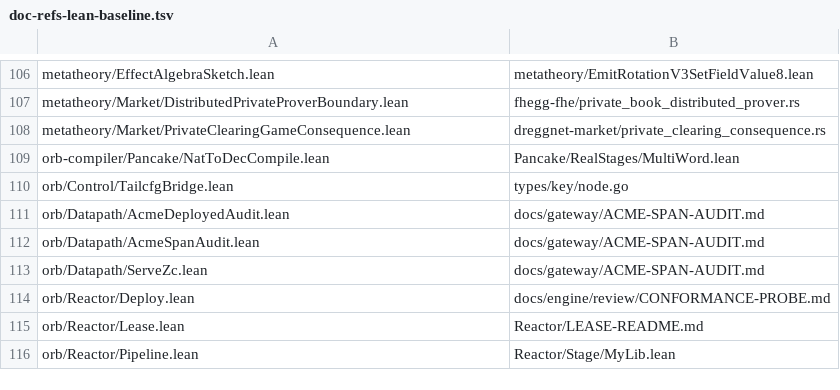
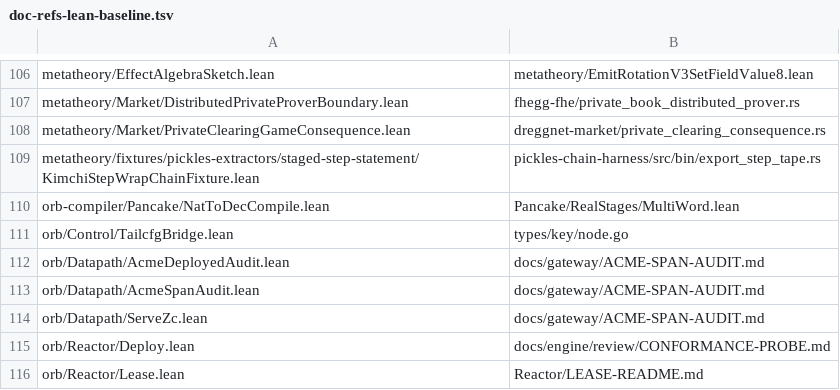
Before and after one commit to SolGi4nni/dregg, a TSV file: scripts/doc-refs-lean-baseline.tsv, drawn as a sheet; only a part is shown, gaps mark what is left out; the shorter side is filled out with more unchanged rows; the diff names each change by its address in the sheet, - before the commit and + after, or states it on an @@ line.

```diff
--- a/scripts/doc-refs-lean-baseline.tsv
+++ b/scripts/doc-refs-lean-baseline.tsv
+row 109: metatheory/fixtures/pickles-extractors/staged-step-statement/KimchiStepWrapChainFixture.lean | pickles-chain-harness/src/bin/export_step_tape.rs
```
